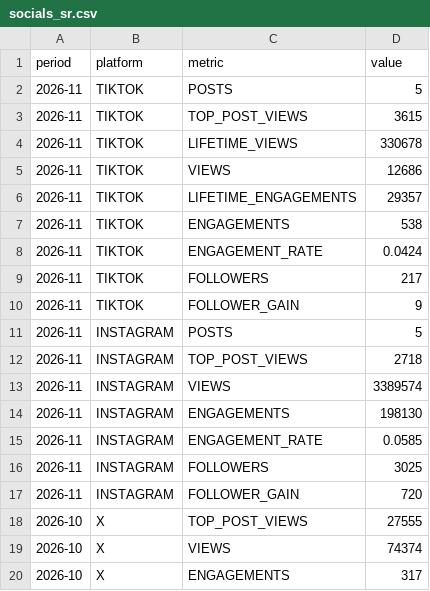
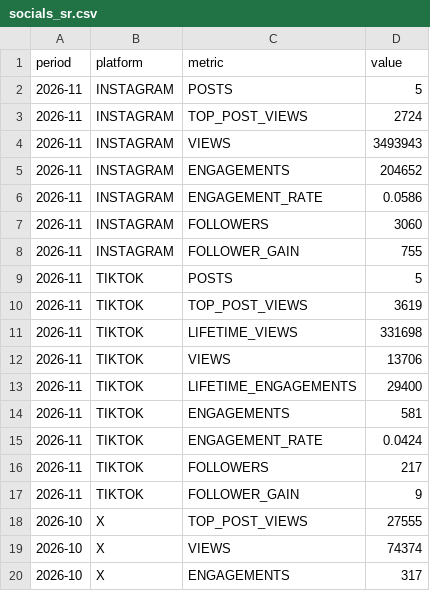
Before and after one commit to raindelaymedia/The-Schultz-Report, a CSV file: schultz_report/data_sr/from_rdm/socials_sr.csv, drawn as a sheet; only a part is shown.

```diff
--- a/schultz_report/data_sr/from_rdm/socials_sr.csv
+++ b/schultz_report/data_sr/from_rdm/socials_sr.csv
@@ -1,8 +1,15 @@
 period,platform,metric,value
+2026-11,INSTAGRAM,POSTS,5
+2026-11,INSTAGRAM,TOP_POST_VIEWS,2724
+2026-11,INSTAGRAM,VIEWS,3493943
+2026-11,INSTAGRAM,ENGAGEMENTS,204652
+2026-11,INSTAGRAM,ENGAGEMENT_RATE,0.0586
+2026-11,INSTAGRAM,FOLLOWERS,3060
+2026-11,INSTAGRAM,FOLLOWER_GAIN,755
 2026-11,TIKTOK,POSTS,5
-2026-11,TIKTOK,TOP_POST_VIEWS,3615
-2026-11,TIKTOK,LIFETIME_VIEWS,330678
-2026-11,TIKTOK,VIEWS,12686
-2026-11,TIKTOK,LIFETIME_ENGAGEMENTS,29357
-2026-11,TIKTOK,ENGAGEMENTS,538
+2026-11,TIKTOK,TOP_POST_VIEWS,3619
+2026-11,TIKTOK,LIFETIME_VIEWS,331698
+2026-11,TIKTOK,VIEWS,13706
+2026-11,TIKTOK,LIFETIME_ENGAGEMENTS,29400
+2026-11,TIKTOK,ENGAGEMENTS,581
 2026-11,TIKTOK,ENGAGEMENT_RATE,0.0424
@@ -10,9 +17,2 @@ period,platform,metric,value
 2026-11,TIKTOK,FOLLOWER_GAIN,9
-2026-11,INSTAGRAM,POSTS,5
-2026-11,INSTAGRAM,TOP_POST_VIEWS,2718
-2026-11,INSTAGRAM,VIEWS,3389574
-2026-11,INSTAGRAM,ENGAGEMENTS,198130
-2026-11,INSTAGRAM,ENGAGEMENT_RATE,0.0585
-2026-11,INSTAGRAM,FOLLOWERS,3025
-2026-11,INSTAGRAM,FOLLOWER_GAIN,720
 2026-10,X,TOP_POST_VIEWS,27555
```
Also changed, not shown: schultz_report/data_sr/from_rdm/sprout/profiles_daily.csv, schultz_report/data_sr/from_rdm/tiktok/account_daily.csv, 7 other files.
